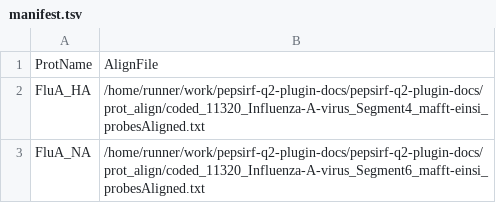
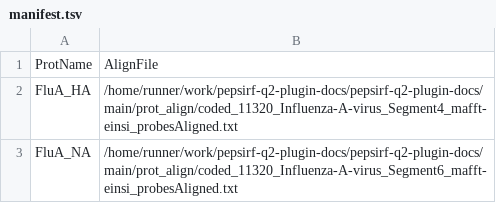
Before and after one commit to LadnerLab/pepsirf-q2-plugin-docs, a TSV file: prot_align/manifest.tsv, drawn as a sheet.

Commit message:
Added 'main' directory to path for protein alignment files in the manifest since the 'Build docs' step happens at "${{ github.workspace }}/main" and not just in "${{ github.workspace }}".

```diff
--- a/prot_align/manifest.tsv
+++ b/prot_align/manifest.tsv
@@ -1,3 +1,3 @@
 ProtName	AlignFile
-FluA_HA	/home/runner/work/pepsirf-q2-plugin-docs/pepsirf-q2-plugin-docs/prot_align/coded_11320_Influenza-A-virus_Segment4_mafft-einsi_probesAligned.txt
-FluA_NA	/home/runner/work/pepsirf-q2-plugin-docs/pepsirf-q2-plugin-docs/prot_align/coded_11320_Influenza-A-virus_Segment6_mafft-einsi_probesAligned.txt
+FluA_HA	/home/runner/work/pepsirf-q2-plugin-docs/pepsirf-q2-plugin-docs/main/prot_align/coded_11320_Influenza-A-virus_Segment4_mafft-einsi_probesAligned.txt
+FluA_NA	/home/runner/work/pepsirf-q2-plugin-docs/pepsirf-q2-plugin-docs/main/prot_align/coded_11320_Influenza-A-virus_Segment6_mafft-einsi_probesAligned.txt
```
